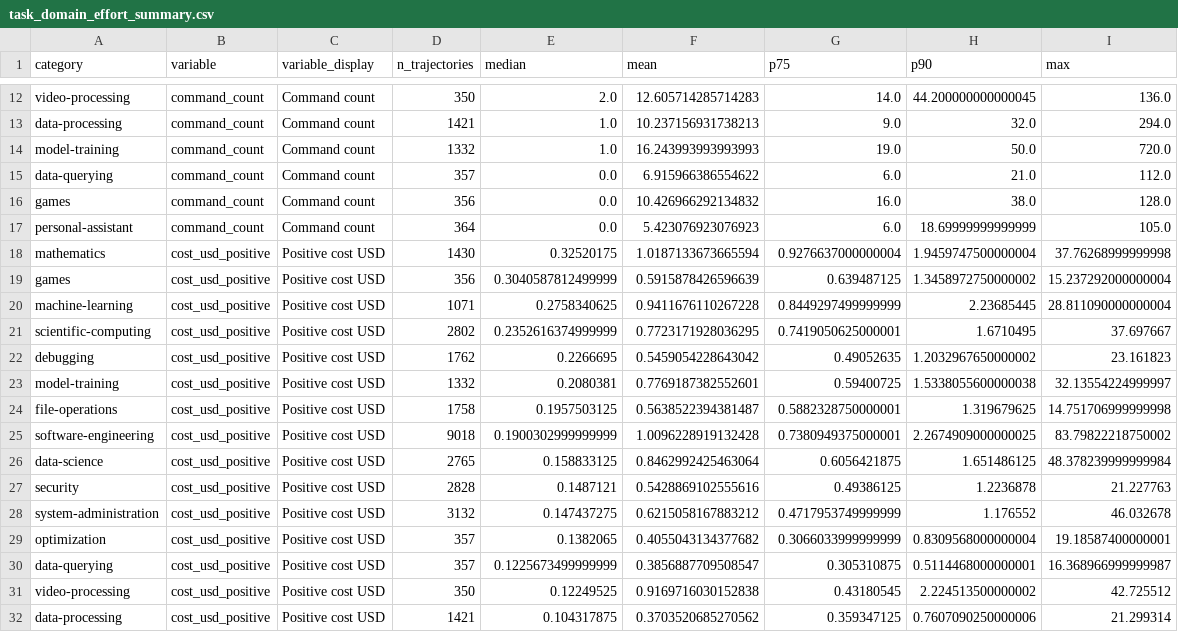
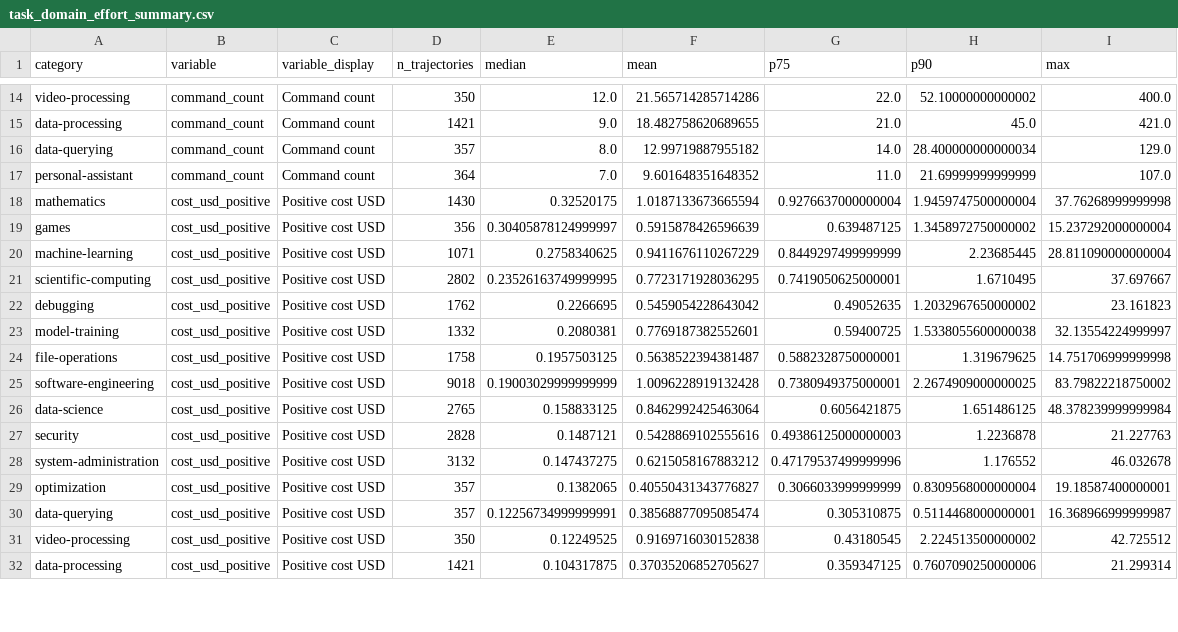
Before and after one commit to mescribano23/TerminalBenchAnalysis, a CSV file: data/processed_live/task_mining/category/task_domain_effort_summary.csv, drawn as a sheet; only a part is shown, gaps mark what is left out; removed rows and columns are numbered as before the commit, all else as after; the diff covers the shown part only; the diff names each change by its address in the sheet, - before the commit and + after, or states it on an @@ line.

```diff
--- a/data/processed_live/task_mining/category/task_domain_effort_summary.csv
+++ b/data/processed_live/task_mining/category/task_domain_effort_summary.csv
-E14 (median): 2.0
+E14 (median): 12.0
-F14 (mean): 12.605714285714283
+F14 (mean): 21.565714285714286
-G14 (p75): 14.0
+G14 (p75): 22.0
-H14 (p90): 44.200000000000045
+H14 (p90): 52.10000000000002
-I14 (max): 136.0
+I14 (max): 400.0
-E15 (median): 1.0
+E15 (median): 9.0
-F15 (mean): 10.237156931738213
+F15 (mean): 18.482758620689655
-G15 (p75): 9.0
+G15 (p75): 21.0
-H15 (p90): 32.0
+H15 (p90): 45.0
-I15 (max): 294.0
+I15 (max): 421.0
-row 14: model-training | command_count | Command count | 1332 | 1.0 | 16.243993993993993 | 19.0 | 50.0 | 720.0
-E16 (median): 0.0
+E16 (median): 8.0
-F16 (mean): 6.915966386554622
+F16 (mean): 12.99719887955182
-G16 (p75): 6.0
+G16 (p75): 14.0
-H16 (p90): 21.0
+H16 (p90): 28.400000000000034
-I16 (max): 112.0
+I16 (max): 129.0
-row 16: games | command_count | Command count | 356 | 0.0 | 10.426966292134832 | 16.0 | 38.0 | 128.0
-E17 (median): 0.0
+E17 (median): 7.0
-F17 (mean): 5.423076923076923
+F17 (mean): 9.601648351648352
-G17 (p75): 6.0
+G17 (p75): 11.0
-H17 (p90): 18.69999999999999
+H17 (p90): 21.69999999999999
-I17 (max): 105.0
+I17 (max): 107.0
-E19 (median): 0.3040587812499999
+E19 (median): 0.30405878124999997
-F20 (mean): 0.9411676110267228
+F20 (mean): 0.9411676110267229
-E21 (median): 0.2352616374999999
+E21 (median): 0.23526163749999995
-E25 (median): 0.1900302999999999
+E25 (median): 0.19003029999999999
-G27 (p75): 0.49386125
+G27 (p75): 0.49386125000000003
-G28 (p75): 0.4717953749999999
+G28 (p75): 0.47179537499999996
-F29 (mean): 0.4055043134377682
+F29 (mean): 0.40550431343776827
-E30 (median): 0.1225673499999999
+E30 (median): 0.12256734999999991
-F30 (mean): 0.3856887709508547
+F30 (mean): 0.38568877095085474
-F32 (mean): 0.3703520685270562
+F32 (mean): 0.37035206852705627
```
Also changed, not shown: 7 added rows, 5 removed rows and 39 edited cells elsewhere in this file, data/processed_live/task_mining/category/model_scaffold/model_category_pass_rates.csv, data/processed_live/task_mining/category/model_scaffold/provider_category_pass_rates.csv, 34 other files.
